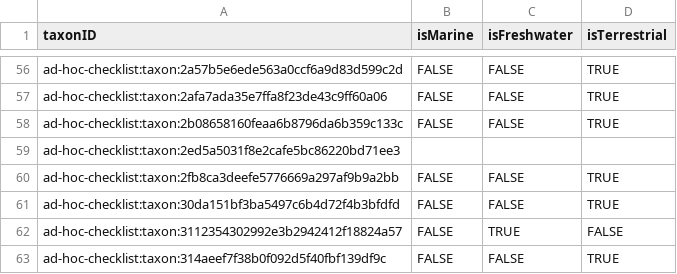
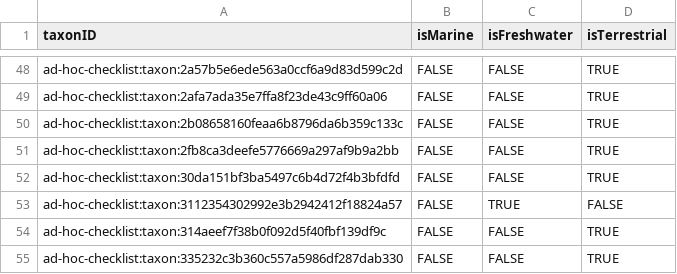
Before and after one commit to trias-project/ad-hoc-checklist, a CSV file: data/processed/speciesprofile.csv, drawn as a sheet; only a part is shown, gaps mark what is left out; the shorter side is filled out with more unchanged rows; the diff covers the shown part only; the diff names each change by its address in the sheet, - before the commit and + after, or states it on an @@ line.

```diff
--- a/data/processed/speciesprofile.csv
+++ b/data/processed/speciesprofile.csv
-row 59: ad-hoc-checklist:taxon:2ed5a5031f8e2cafe5bc86220bd71ee3
```
Also changed, not shown: 35 removed rows elsewhere in this file, 1 other file.
